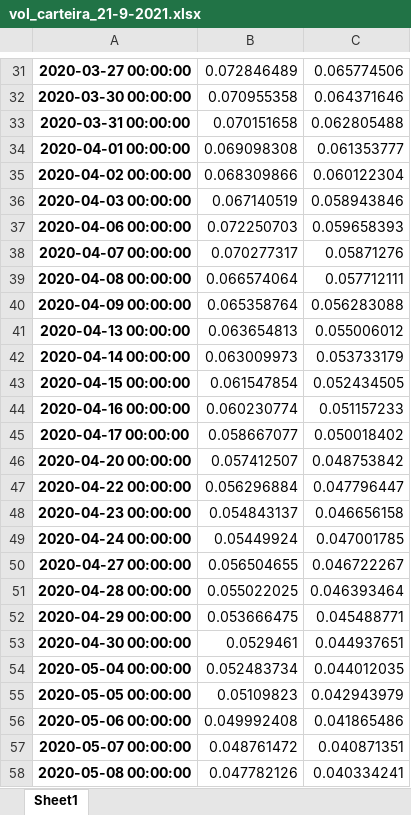
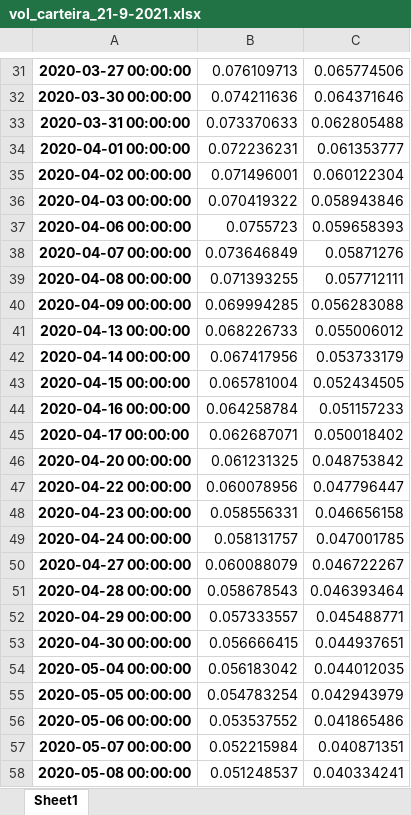
Before and after one commit to MaikeRM/volatilidade_EWMA_carteira_N_ativos, an Excel workbook: vol_carteira_21-9-2021.xlsx, sheet Sheet1, drawn as a sheet; only a part is shown, gaps mark what is left out; values as stored, in another font and other column widths than the file's, no borders; the diff covers the shown part only; the diff names each change by its address in the sheet, - before the commit and + after, or states it on an @@ line.

```diff
--- a/vol_carteira_21-9-2021.xlsx (sheet Sheet1)
+++ b/vol_carteira_21-9-2021.xlsx (sheet Sheet1)
-B31: 0.072846489
+B31: 0.076109713
-B32: 0.070955358
+B32: 0.074211636
-B33: 0.070151658
+B33: 0.073370633
-B34: 0.069098308
+B34: 0.072236231
-B35: 0.068309866
+B35: 0.071496001
-B36: 0.067140519
+B36: 0.070419322
-B37: 0.072250703
+B37: 0.0755723
-B38: 0.070277317
+B38: 0.073646849
-B39: 0.066574064
+B39: 0.071393255
-B40: 0.065358764
+B40: 0.069994285
-B41: 0.063654813
+B41: 0.068226733
-B42: 0.063009973
+B42: 0.067417956
-B43: 0.061547854
+B43: 0.065781004
-B44: 0.060230774
+B44: 0.064258784
-B45: 0.058667077
+B45: 0.062687071
-B46: 0.057412507
+B46: 0.061231325
-B47: 0.056296884
+B47: 0.060078956
-B48: 0.054843137
+B48: 0.058556331
-B49: 0.05449924
+B49: 0.058131757
-B50: 0.056504655
+B50: 0.060088079
-B51: 0.055022025
+B51: 0.058678543
-B52: 0.053666475
+B52: 0.057333557
-B53: 0.0529461
+B53: 0.056666415
-B54: 0.052483734
+B54: 0.056183042
-B55: 0.05109823
+B55: 0.054783254
-B56: 0.049992408
+B56: 0.053537552
-B57: 0.048761472
+B57: 0.052215984
-B58: 0.047782126
+B58: 0.051248537
```
Also changed, not shown: 366 edited cells elsewhere in this sheet, carteira_21-9-2021.xlsx, 1 other file.
